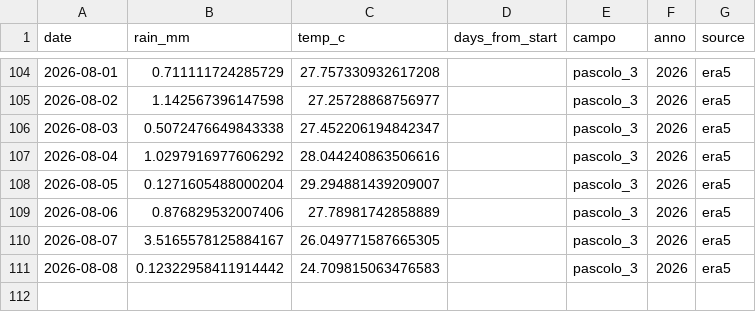
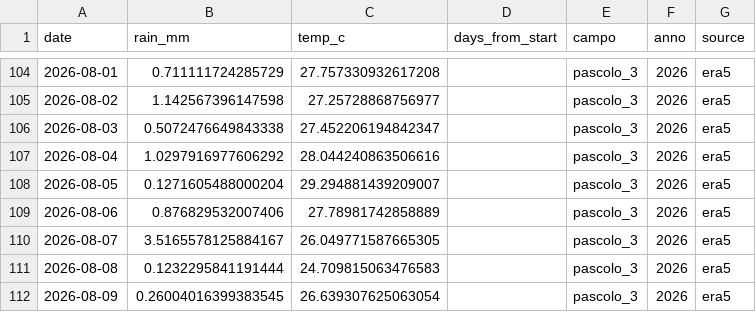
Before and after one commit to tommasobattistini/pascoli-data, a CSV file: meteo/meteo_pascolo_3_2026.csv, drawn as a sheet; only a part is shown, gaps mark what is left out.

```diff
--- a/meteo/meteo_pascolo_3_2026.csv
+++ b/meteo/meteo_pascolo_3_2026.csv
@@ -110,2 +110,3 @@ date,rain_mm,temp_c,days_from_start,campo,anno,source
 2026-08-07,3.5165578125884167,26.049771587665305,,pascolo_3,2026,era5
-2026-08-08,0.12322958411914442,24.709815063476583,,pascolo_3,2026,era5
+2026-08-08,0.1232295841191444,24.709815063476583,,pascolo_3,2026,era5
+2026-08-09,0.26004016399383545,26.639307625063054,,pascolo_3,2026,era5
```
Also changed, not shown: meteo/meteo_bianchi_campo_2026.csv, meteo/meteo_pascolo_2_2026.csv, 22 other files.
